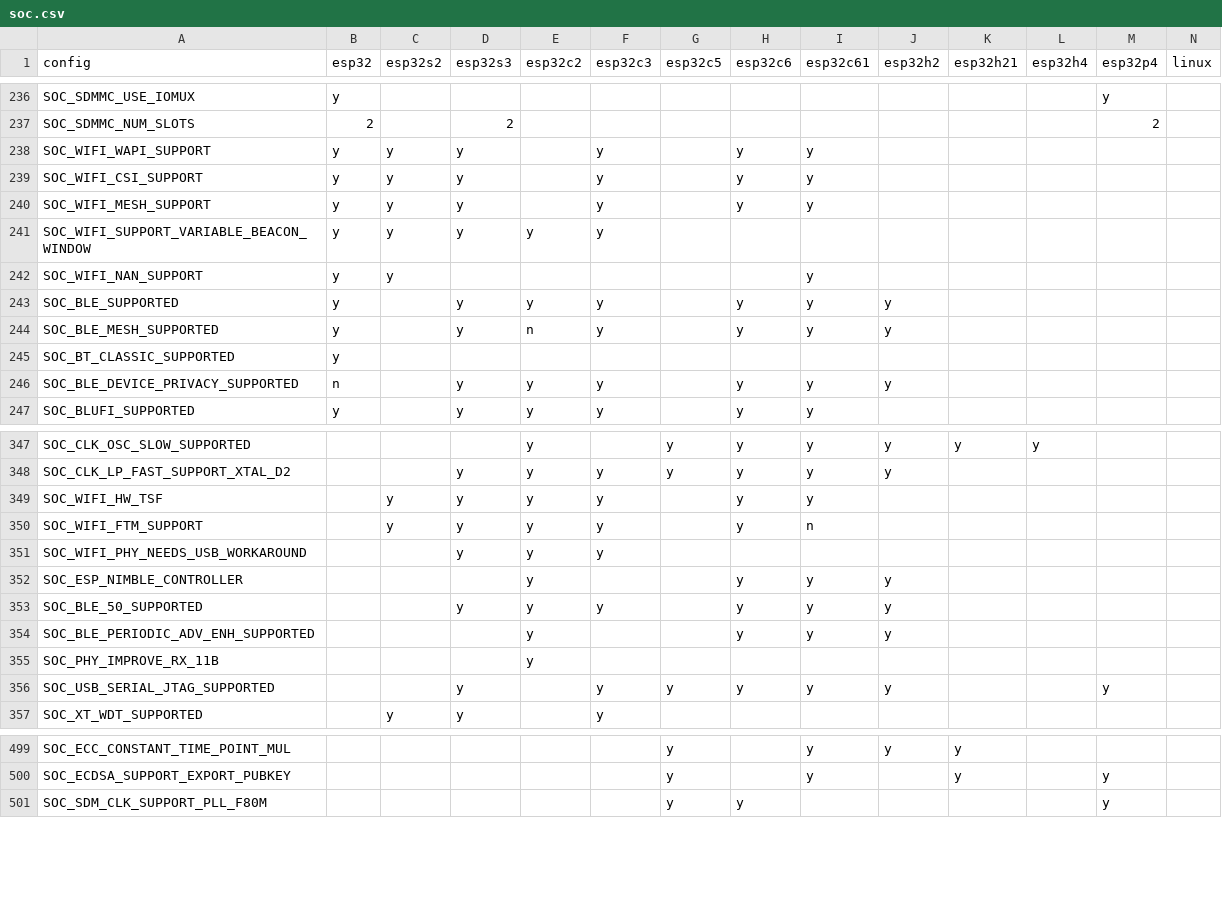
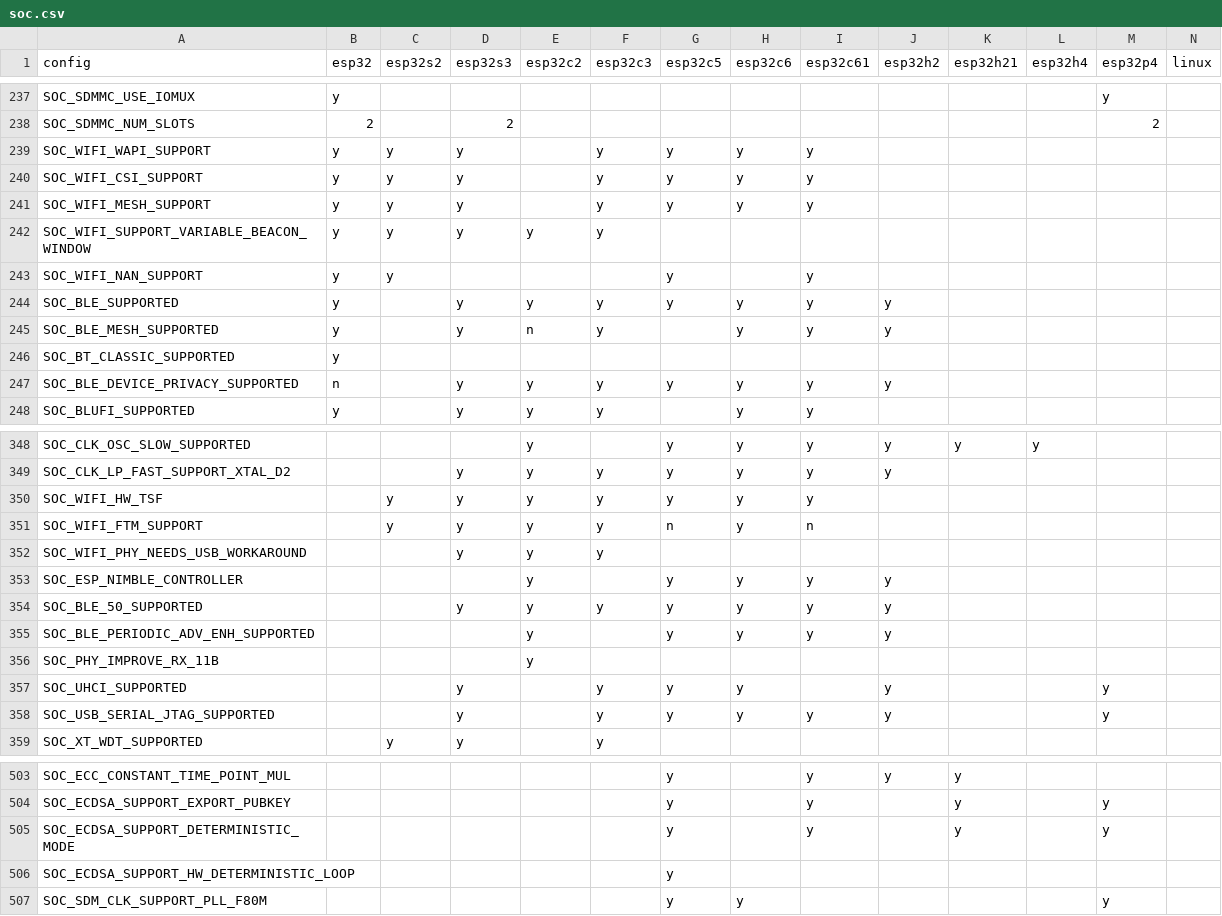
Before and after one commit to tanakamasayuki/ESP-IDF-SoC-Check, a CSV file: soc.csv, drawn as a sheet; only a part is shown, gaps mark what is left out; the diff covers the shown part only.

```diff
--- a/soc.csv
+++ b/soc.csv
@@ -237,11 +238,11 @@ SOC_SDMMC_USE_IOMUX	y											y
 SOC_SDMMC_NUM_SLOTS	2		2									2		
-SOC_WIFI_WAPI_SUPPORT	y	y	y		y		y	y						
-SOC_WIFI_CSI_SUPPORT	y	y	y		y		y	y						
-SOC_WIFI_MESH_SUPPORT	y	y	y		y		y	y						
+SOC_WIFI_WAPI_SUPPORT	y	y	y		y	y	y	y						
+SOC_WIFI_CSI_SUPPORT	y	y	y		y	y	y	y						
+SOC_WIFI_MESH_SUPPORT	y	y	y		y	y	y	y						
 SOC_WIFI_SUPPORT_VARIABLE_BEACON_WINDOW	y	y	y	y	y									
-SOC_WIFI_NAN_SUPPORT	y	y						y						
-SOC_BLE_SUPPORTED	y		y	y	y		y	y	y					
+SOC_WIFI_NAN_SUPPORT	y	y				y		y						
+SOC_BLE_SUPPORTED	y		y	y	y	y	y	y	y					
 SOC_BLE_MESH_SUPPORTED	y		y	n	y		y	y	y					
 SOC_BT_CLASSIC_SUPPORTED	y													
-SOC_BLE_DEVICE_PRIVACY_SUPPORTED	n		y	y	y		y	y	y					
+SOC_BLE_DEVICE_PRIVACY_SUPPORTED	n		y	y	y	y	y	y	y					
 SOC_BLUFI_SUPPORTED	y		y	y	y		y	y						
@@ -348,9 +349,10 @@ SOC_CLK_OSC_SLOW_SUPPORTED				y		y	y	y	y	y	y
 SOC_CLK_LP_FAST_SUPPORT_XTAL_D2			y	y	y	y	y	y	y					
-SOC_WIFI_HW_TSF		y	y	y	y		y	y						
-SOC_WIFI_FTM_SUPPORT		y	y	y	y		y	n						
+SOC_WIFI_HW_TSF		y	y	y	y	y	y	y						
+SOC_WIFI_FTM_SUPPORT		y	y	y	y	n	y	n						
 SOC_WIFI_PHY_NEEDS_USB_WORKAROUND			y	y	y									
-SOC_ESP_NIMBLE_CONTROLLER				y			y	y	y					
-SOC_BLE_50_SUPPORTED			y	y	y		y	y	y					
-SOC_BLE_PERIODIC_ADV_ENH_SUPPORTED				y			y	y	y					
+SOC_ESP_NIMBLE_CONTROLLER				y		y	y	y	y					
+SOC_BLE_50_SUPPORTED			y	y	y	y	y	y	y					
+SOC_BLE_PERIODIC_ADV_ENH_SUPPORTED				y		y	y	y	y					
 SOC_PHY_IMPROVE_RX_11B				y										
+SOC_UHCI_SUPPORTED			y		y	y	y		y			y		
 SOC_USB_SERIAL_JTAG_SUPPORTED			y		y	y	y	y	y			y		
@@ -500,2 +504,4 @@ SOC_ECC_CONSTANT_TIME_POINT_MUL						y		y	y	y
 SOC_ECDSA_SUPPORT_EXPORT_PUBKEY						y		y		y		y		
+SOC_ECDSA_SUPPORT_DETERMINISTIC_MODE						y		y		y		y		
+SOC_ECDSA_SUPPORT_HW_DETERMINISTIC_LOOP						y								
 SOC_SDM_CLK_SUPPORT_PLL_F80M						y	y					y		
```
Also changed, not shown: 9 added rows, 8 removed rows and 10 edited cells elsewhere in this file, 1 other file.
